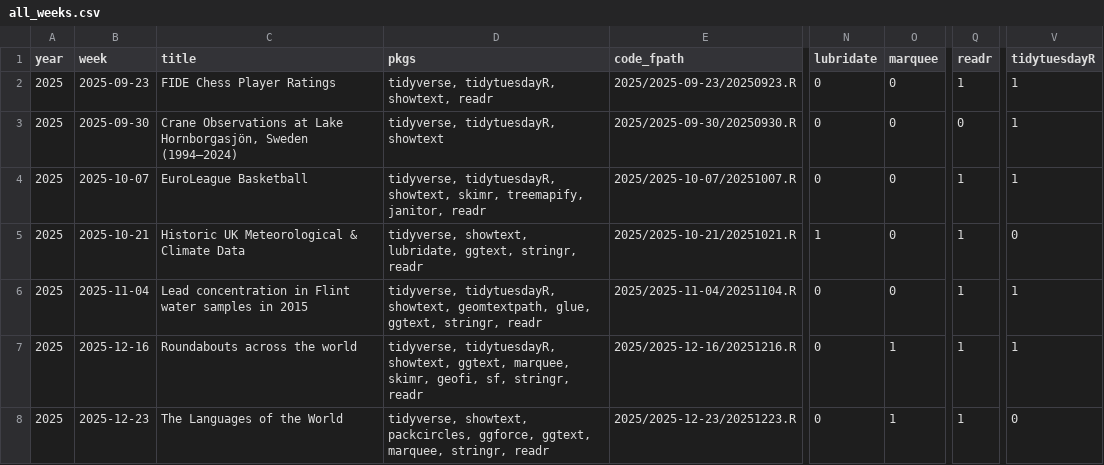
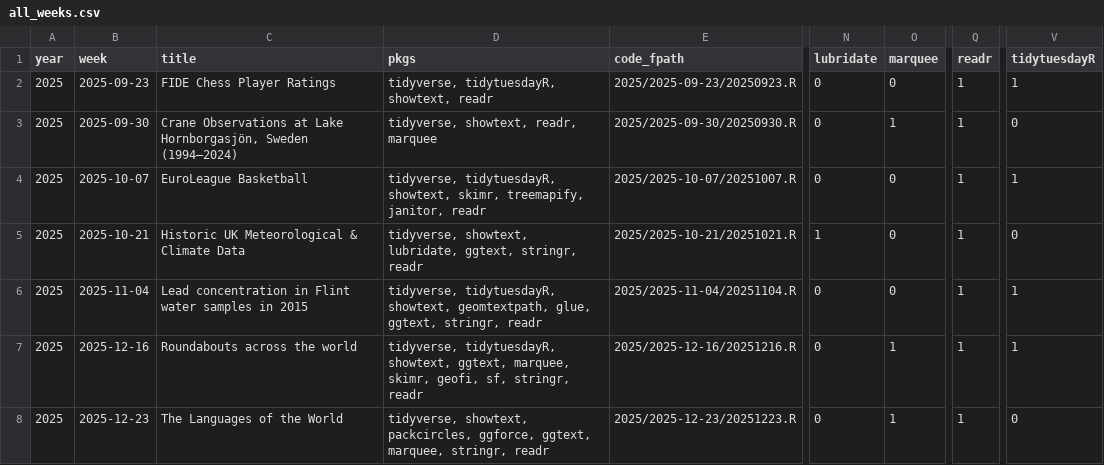
Before and after one commit to moreiragendson/tidytuesday, a CSV file: data/all_weeks.csv, drawn as a sheet; only a part is shown, gaps mark what is left out; the diff names each change by its address in the sheet, - before the commit and + after, or states it on an @@ line.

```diff
--- a/data/all_weeks.csv
+++ b/data/all_weeks.csv
-D3 (pkgs): tidyverse, tidytuesdayR, showtext
+D3 (pkgs): tidyverse, showtext, readr, marquee
-O3 (marquee): 0
+O3 (marquee): 1
-Q3 (readr): 0
+Q3 (readr): 1
-V3 (tidytuesdayR): 1
+V3 (tidytuesdayR): 0
```
Also changed, not shown: 1 other file.
